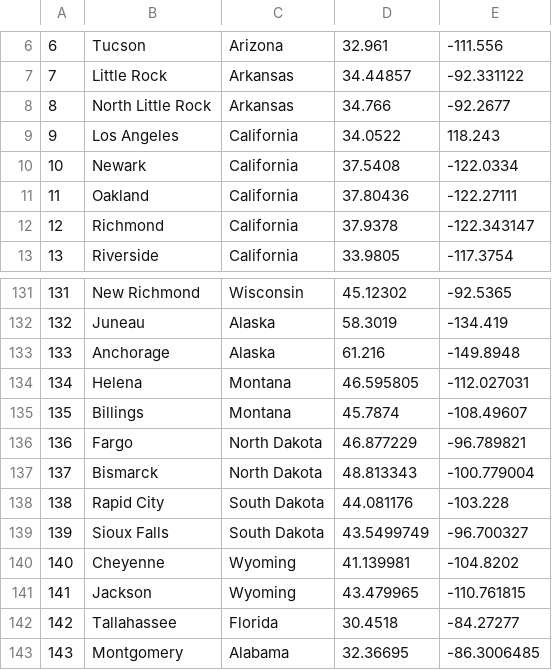
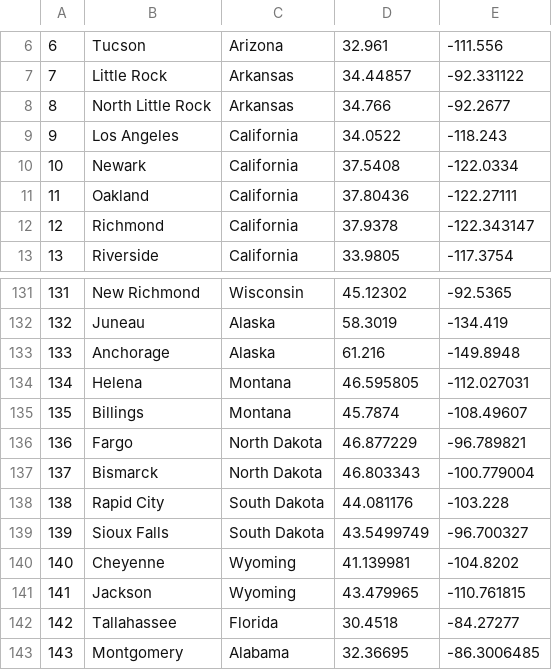
Before and after one commit to ccsinsf/a-home-your-own, a CSV file: seed_data/city_locations_encoding1.csv, drawn as a sheet; only a part is shown, gaps mark what is left out.

```diff
--- a/seed_data/city_locations_encoding1.csv
+++ b/seed_data/city_locations_encoding1.csv
@@ -8,3 +8,3 @@
 8,North Little Rock,Arkansas,34.766,-92.2677
-9,Los Angeles,California,34.0522,118.243
+9,Los Angeles,California,34.0522,-118.243
 10,Newark,California,37.5408,-122.0334
@@ -136,3 +136,3 @@
 136,Fargo,North Dakota,46.877229,-96.789821
-137,Bismarck,North Dakota,48.813343,-100.779004
+137,Bismarck,North Dakota,46.803343,-100.779004
 138,Rapid City,South Dakota,44.081176,-103.228
```
Also changed, not shown: 1 other file.
